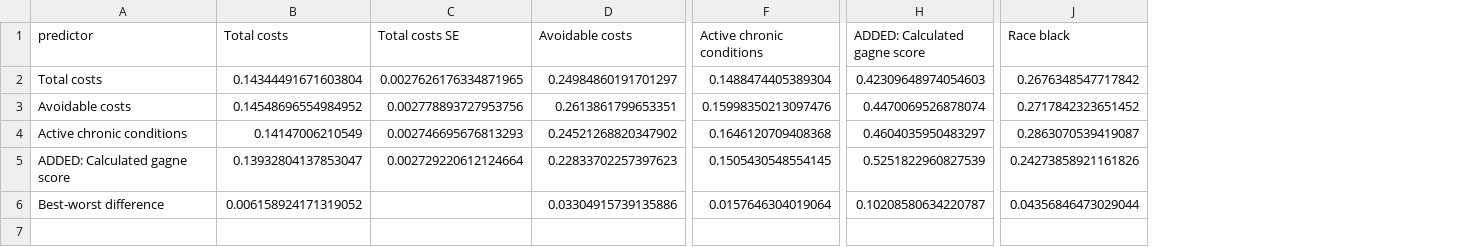
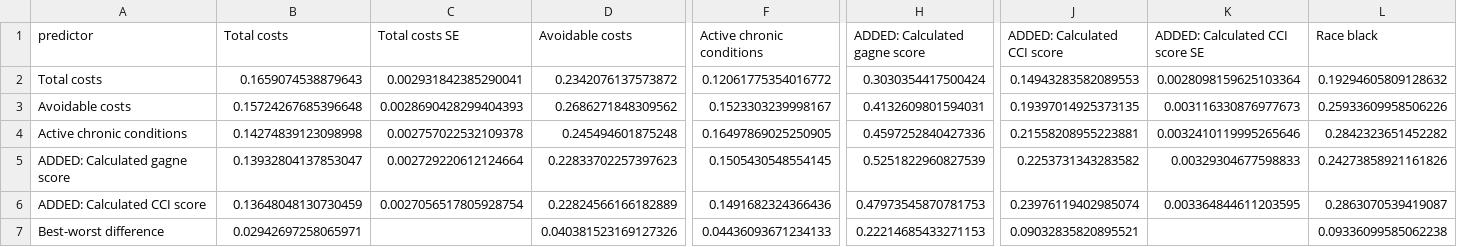
Before and after one commit to mjoshicodes/cpsc464-group1, a CSV file: results/table2_no_cost_concentration_metric.csv, drawn as a sheet; only a part is shown, gaps mark what is left out; addresses are those after the commit; rows hold the shown columns only; the diff covers the shown part only; the diff names each change by its address in the sheet, - before the commit and + after, or states it on an @@ line.

```diff
--- a/results/table2_no_cost_concentration_metric.csv
+++ b/results/table2_no_cost_concentration_metric.csv
+column J (ADDED: Calculated CCI score), rows 2-5: 0.14943283582089553 | 0.19397014925373135 | 0.21558208955223881 | 0.2253731343283582; row 7: 0.09032835820895521
+column K (ADDED: Calculated CCI score SE), rows 2-5: 0.0028098159625103364 | 0.003116330876977673 | 0.0032410119995265646 | 0.00329304677598833
-B2 (Total costs): 0.14344491671603804
+B2 (Total costs): 0.1659074538879643
-C2 (Total costs SE): 0.0027626176334871965
+C2 (Total costs SE): 0.002931842385290041
-D2 (Avoidable costs): 0.24984860191701297
+D2 (Avoidable costs): 0.2342076137573872
-F2 (Active chronic conditions): 0.1488474405389304
+F2 (Active chronic conditions): 0.12061775354016772
-H2 (ADDED: Calculated gagne score): 0.42309648974054603
+H2 (ADDED: Calculated gagne score): 0.3030354417500424
-L2 (Race black): 0.2676348547717842
+L2 (Race black): 0.19294605809128632
-B3 (Total costs): 0.14548696554984952
+B3 (Total costs): 0.15724267685396648
-C3 (Total costs SE): 0.002778893727953756
+C3 (Total costs SE): 0.0028690428299404393
-D3 (Avoidable costs): 0.2613861799653351
+D3 (Avoidable costs): 0.2686271848309562
-F3 (Active chronic conditions): 0.15998350213097476
+F3 (Active chronic conditions): 0.1523303239998167
-H3 (ADDED: Calculated gagne score): 0.4470069526878074
+H3 (ADDED: Calculated gagne score): 0.4132609801594031
-L3 (Race black): 0.2717842323651452
+L3 (Race black): 0.25933609958506226
-B4 (Total costs): 0.14147006210549
+B4 (Total costs): 0.14274839123098998
-C4 (Total costs SE): 0.002746695676813293
+C4 (Total costs SE): 0.002757022532109378
-D4 (Avoidable costs): 0.24521268820347902
+D4 (Avoidable costs): 0.245494601875248
-F4 (Active chronic conditions): 0.1646120709408368
+F4 (Active chronic conditions): 0.16497869025250905
-H4 (ADDED: Calculated gagne score): 0.4604035950483297
+H4 (ADDED: Calculated gagne score): 0.4597252840427336
-L4 (Race black): 0.2863070539419087
+L4 (Race black): 0.2842323651452282
+row 6: ADDED: Calculated CCI score | 0.13648048130730459 | 0.0027056517805928754 | 0.22824566166182889 | 0.1491682324366436 | 0.47973545870781753 | 0.23976119402985074 | 0.003364844611203595 | 0.2863070539419087
-B7 (Total costs): 0.006158924171319052
+B7 (Total costs): 0.02942697258065971
-D7 (Avoidable costs): 0.03304915739135886
+D7 (Avoidable costs): 0.040381523169127326
-F7 (Active chronic conditions): 0.0157646304019064
+F7 (Active chronic conditions): 0.04436093671234133
-H7 (ADDED: Calculated gagne score): 0.10208580634220787
+H7 (ADDED: Calculated gagne score): 0.22214685433271153
-L7 (Race black): 0.04356846473029044
+L7 (Race black): 0.09336099585062238
```
Also changed, not shown: 12 edited cells elsewhere in this file, results/no_cost_r2.csv, 12 other files.
